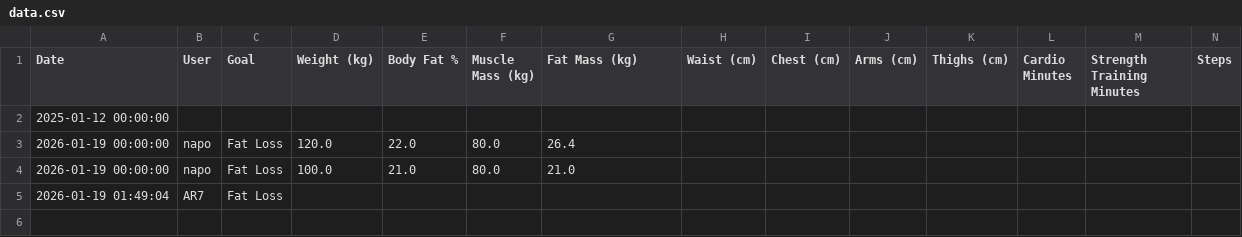
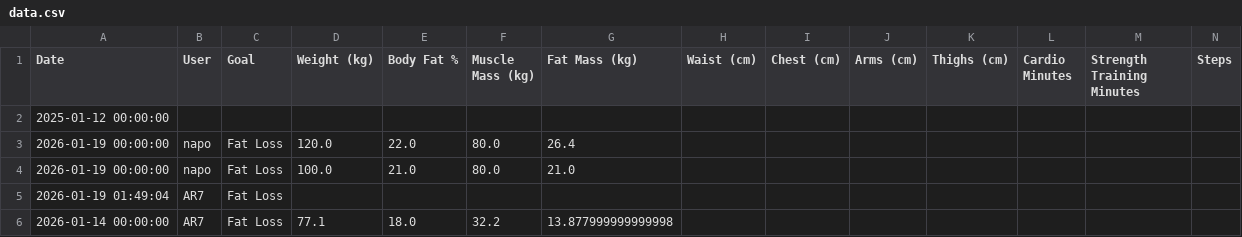
Before and after one commit to napo1998/Fitness_App, a CSV file: data.csv, drawn as a sheet; only a part is shown; rows hold the shown columns only; the diff names each change by its address in the sheet, - before the commit and + after, or states it on an @@ line.

Commit message:
Update fitness data - 2026-01-19 01:49

```diff
--- a/data.csv
+++ b/data.csv
+row 6: 2026-01-14 00:00:00 | AR7 | Fat Loss | 77.1 | 18.0 | 32.2 | 13.877999999999998
```
